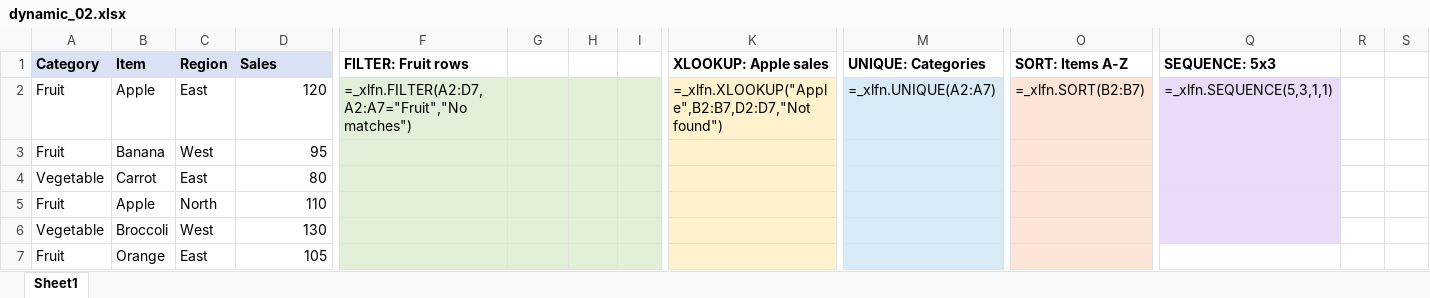
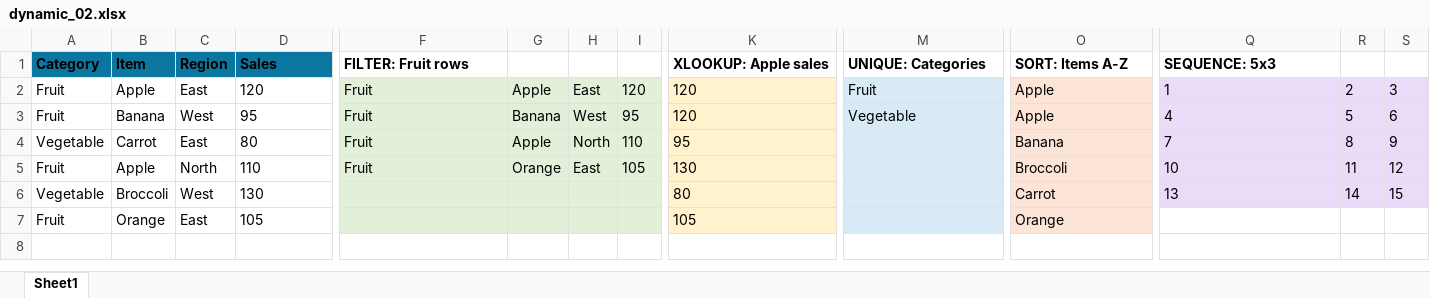
Before and after one commit to WilliamSmithEdward/PyVBAai, an Excel workbook: demo/dynamic_02.xlsx, sheet Sheet1, drawn as a sheet; only a part is shown, gaps mark what is left out; values as stored, in another font and other column widths than the file's, no borders; formulas without a stored value are shown as written; table styles not drawn; removed rows and columns are numbered as before the commit, all else as after; rows hold the shown columns only; the diff names each change by its address in the sheet, - before the commit and + after, or states it on an @@ line.

```diff
--- a/demo/dynamic_02.xlsx (sheet Sheet1)
+++ b/demo/dynamic_02.xlsx (sheet Sheet1)
-A1:D1 fill: #D9E1F2
+A1:D1 fill: #0B77A0
-row 2: Fruit | Apple | East | 120 | =_xlfn.FILTER(A2:D7,A2:A7="Fruit","No matches") |  |  |  | =_xlfn.XLOOKUP("Apple",B2:B7,D2:D7,"Not found") | =_xlfn.UNIQUE(A2:A7) | =_xlfn.SORT(B2:B7) | =_xlfn.SEQUENCE(5,3,1,1)
-row 3: Fruit | Banana | West | 95
+row 2: Fruit | Apple | East | 120 | Fruit | Apple | East | 120 | 120 | Fruit | Apple | 1 | 2 | 3
+row 3: Fruit | Banana | West | 95 | Fruit | Banana | West | 95 | 120 | Vegetable | Apple | 4 | 5 | 6
-D4:D7 alignment: right
+D4:D7 alignment: left
-F4:F5 (FILTER: Fruit rows): (empty)
+F4:F5 (FILTER: Fruit rows): Fruit
-G4: (empty)
+G4: Apple
-H4: (empty)
+H4: North
-I4: (empty)
+I4: 110
-K4 (XLOOKUP: Apple sales): (empty)
+K4 (XLOOKUP: Apple sales): 95
-O4 (SORT: Items A-Z): (empty)
+O4 (SORT: Items A-Z): Banana
-Q4 (SEQUENCE: 5x3): (empty)
+Q4 (SEQUENCE: 5x3): 7
-R4: (empty)
+R4: 8
-R4:S6 fill: none
+R4:S6 fill: #EADCF8
-S4: (empty)
+S4: 9
-G5: (empty)
+G5: Orange
-H5: (empty)
+H5: East
-I5: (empty)
+I5: 105
-K5 (XLOOKUP: Apple sales): (empty)
+K5 (XLOOKUP: Apple sales): 130
-O5 (SORT: Items A-Z): (empty)
+O5 (SORT: Items A-Z): Broccoli
-Q5 (SEQUENCE: 5x3): (empty)
+Q5 (SEQUENCE: 5x3): 10
-R5: (empty)
+R5: 11
-S5: (empty)
+S5: 12
-K6 (XLOOKUP: Apple sales): (empty)
+K6 (XLOOKUP: Apple sales): 80
-O6 (SORT: Items A-Z): (empty)
+O6 (SORT: Items A-Z): Carrot
-Q6 (SEQUENCE: 5x3): (empty)
+Q6 (SEQUENCE: 5x3): 13
-R6: (empty)
+R6: 14
-S6: (empty)
+S6: 15
-K7 (XLOOKUP: Apple sales): (empty)
+K7 (XLOOKUP: Apple sales): 105
-O7 (SORT: Items A-Z): (empty)
+O7 (SORT: Items A-Z): Orange
```
Also changed, not shown: 9 other files.
